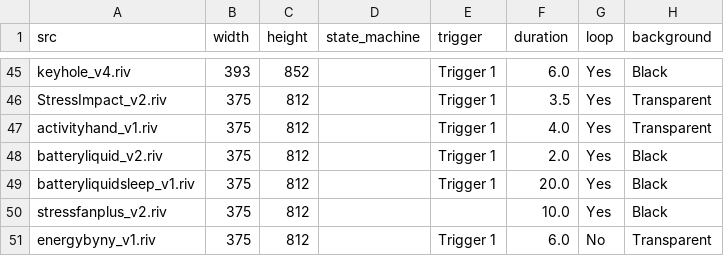
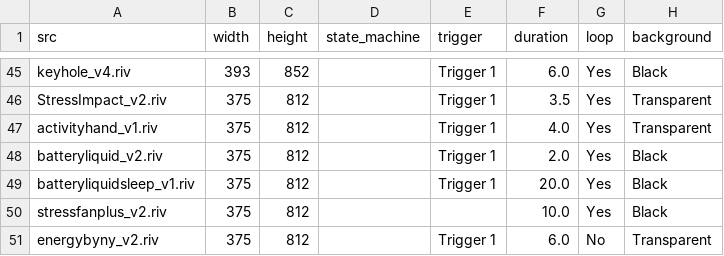
Before and after one commit to KurganskiYu/Rive, a CSV file: videos.csv, drawn as a sheet; only a part is shown, gaps mark what is left out; the diff names each change by its address in the sheet, - before the commit and + after, or states it on an @@ line.

```diff
--- a/videos.csv
+++ b/videos.csv
-A51 (src): energybyny_v1.riv
+A51 (src): energybyny_v2.riv
```
Also changed, not shown: 6 other files.
